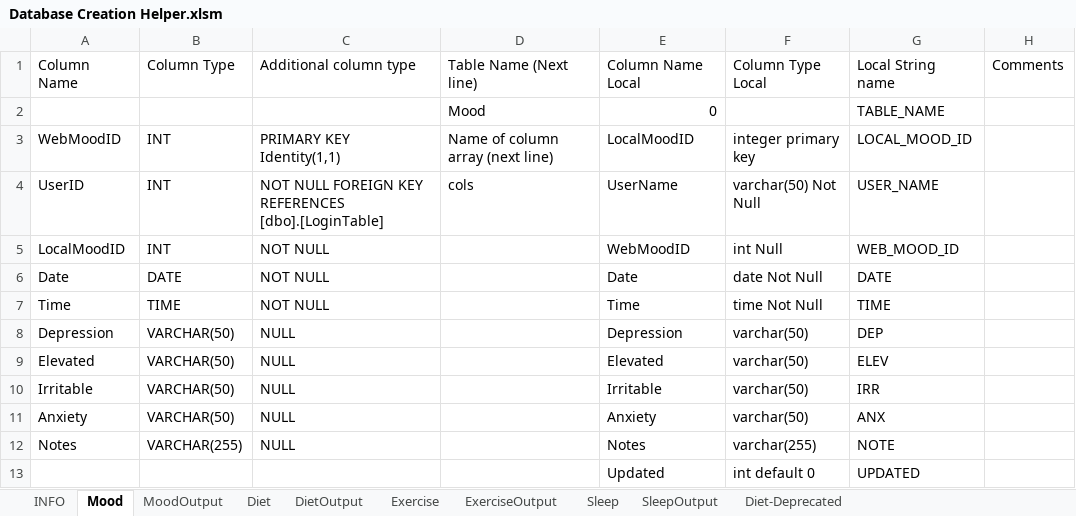
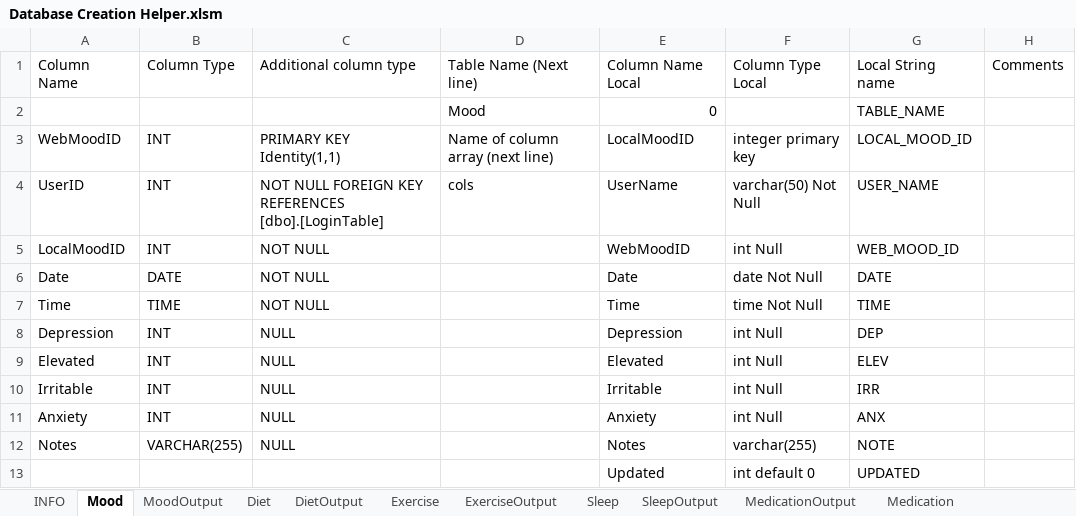
Before and after one commit to Biometrix-Health-Self-Improvement/BiometrixSQL, an Excel workbook: Database Creation Helper.xlsm, sheet Mood, drawn as a sheet; values as stored, in another font and other column widths than the file's, no borders; the diff names each change by its address in the sheet, - before the commit and + after, or states it on an @@ line.

Commit message:
Created Medication SQL
Updated excel file to also have the medication information.

```diff
--- a/Database Creation Helper.xlsm (sheet Mood)
+++ b/Database Creation Helper.xlsm (sheet Mood)
+sheet tab: MedicationOutput
+sheet tab: Medication
-B8:B11: VARCHAR(50)
+B8:B11: INT
-F8:F11: varchar(50)
+F8:F11: int Null
```
Also changed, not shown: sheet MoodOutput, sheet SleepOutput, sheet Sleep, 3 other files.
